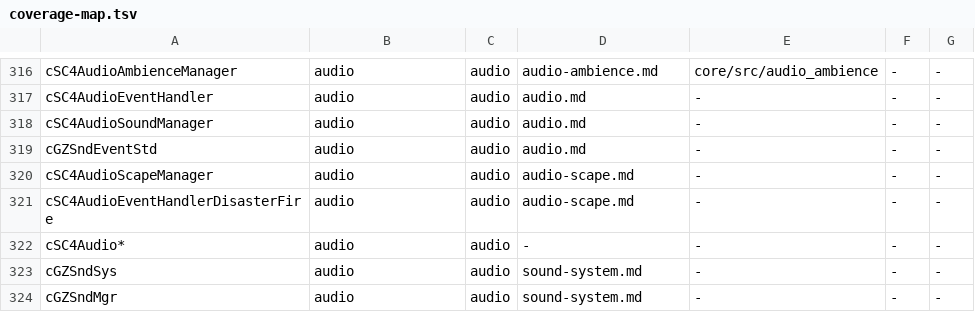
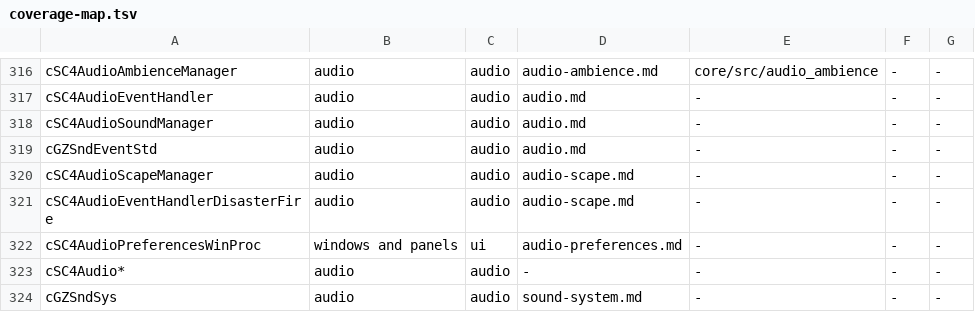
Before and after one commit to LucaSammartino/OpenSC4, a TSV file: tools/coverage-map.tsv, drawn as a sheet; only a part is shown, gaps mark what is left out; the shorter side is filled out with more unchanged rows; the diff names each change by its address in the sheet, - before the commit and + after, or states it on an @@ line.

```diff
--- a/tools/coverage-map.tsv
+++ b/tools/coverage-map.tsv
+row 322: cSC4AudioPreferencesWinProc | windows and panels | ui | audio-preferences.md | - | - | -
```
Also changed, not shown: 4 other files.
